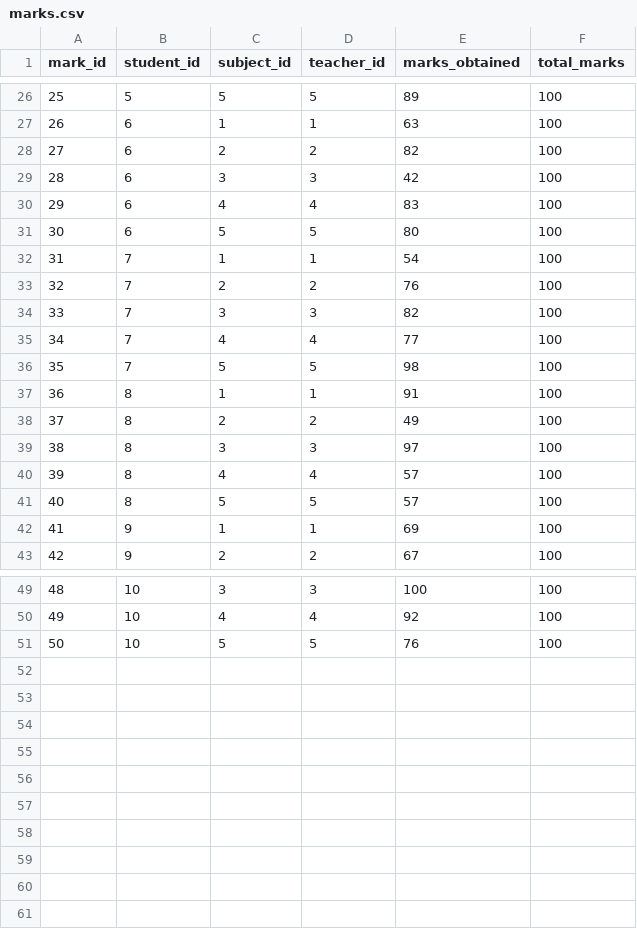
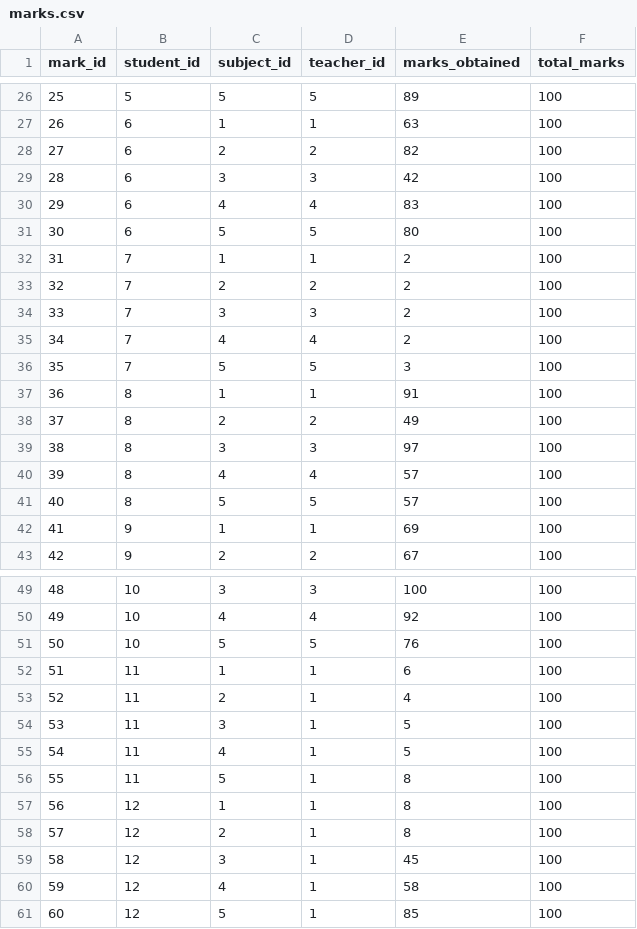
Before and after one commit to dhirajskitchen/SMS, a CSV file: data/marks.csv, drawn as a sheet; only a part is shown, gaps mark what is left out.

```diff
--- a/data/marks.csv
+++ b/data/marks.csv
@@ -31,7 +31,7 @@ mark_id,student_id,subject_id,teacher_id,marks_obtained,total_marks
 30,6,5,5,80,100
-31,7,1,1,54,100
-32,7,2,2,76,100
-33,7,3,3,82,100
-34,7,4,4,77,100
-35,7,5,5,98,100
+31,7,1,1,2,100
+32,7,2,2,2,100
+33,7,3,3,2,100
+34,7,4,4,2,100
+35,7,5,5,3,100
 36,8,1,1,91,100
@@ -51 +51,11 @@ mark_id,student_id,subject_id,teacher_id,marks_obtained,total_marks
 50,10,5,5,76,100
+51,11,1,1,6,100
+52,11,2,1,4,100
+53,11,3,1,5,100
+54,11,4,1,5,100
+55,11,5,1,8,100
+56,12,1,1,8,100
+57,12,2,1,8,100
+58,12,3,1,45,100
+59,12,4,1,58,100
+60,12,5,1,85,100
```
Also changed, not shown: 6 other files.
